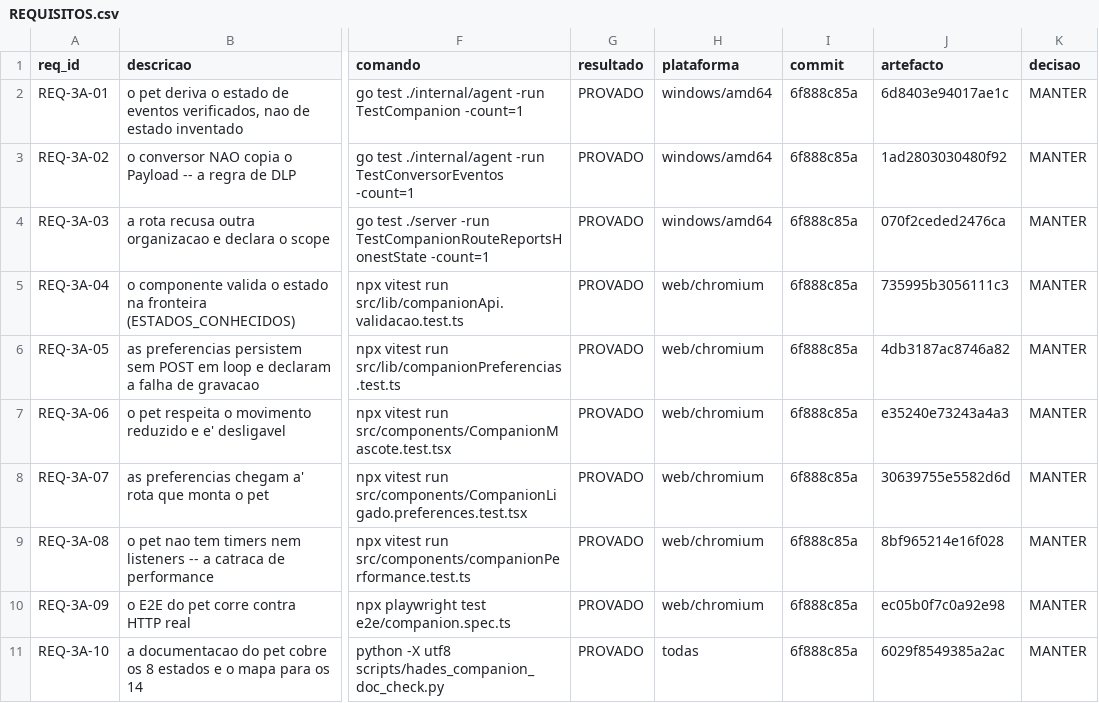
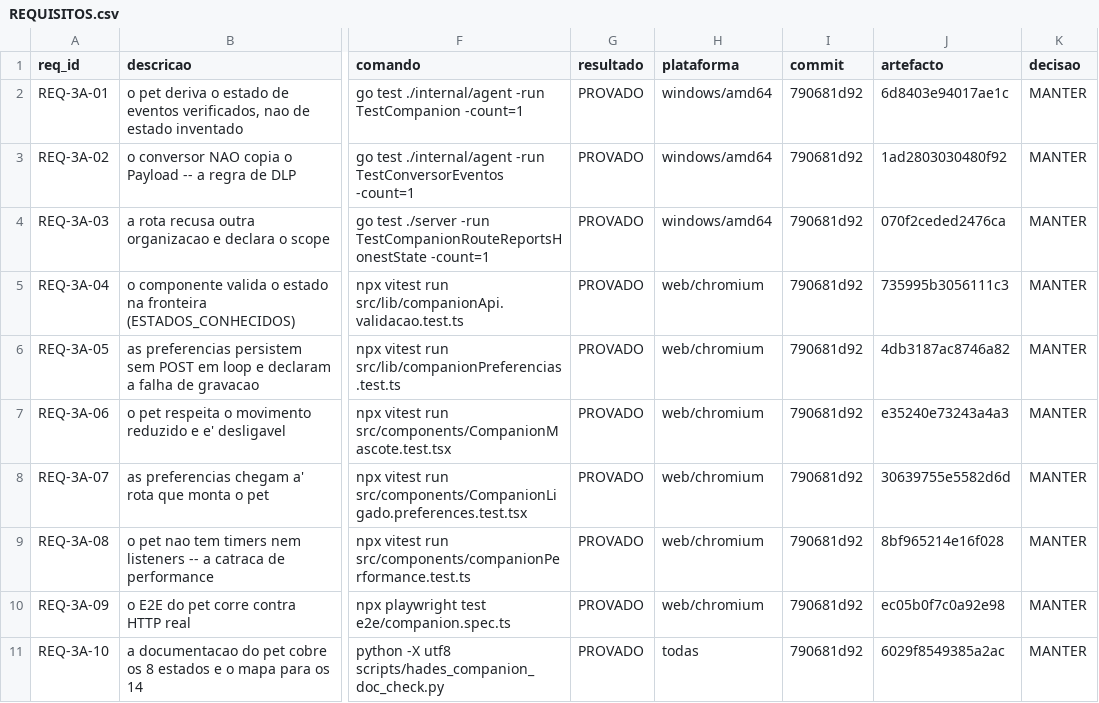
Before and after one commit to DZ23-LTDA/hades-ollama, a CSV file: docs/audit/REQUISITOS.csv, drawn as a sheet; only a part is shown, gaps mark what is left out; the diff names each change by its address in the sheet, - before the commit and + after, or states it on an @@ line.

```diff
--- a/docs/audit/REQUISITOS.csv
+++ b/docs/audit/REQUISITOS.csv
-I2:I11 (commit): 6f888c85a
+I2:I11 (commit): 790681d92
```
Also changed, not shown: docs/audit/PARIDADE_EVIDENCIAS.csv, 9 other files.
